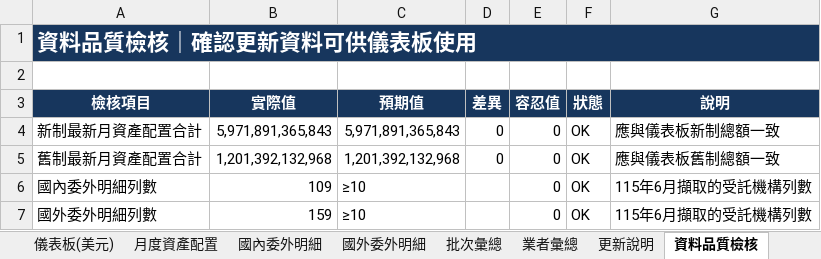
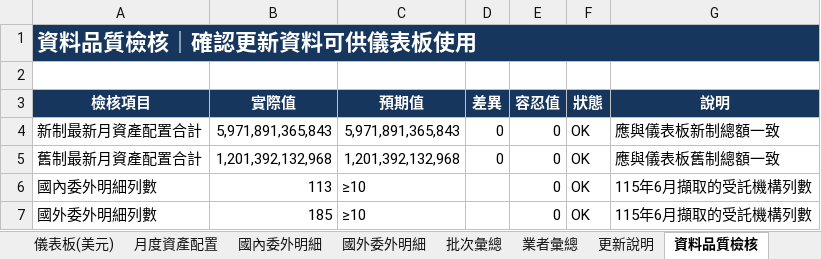
Before and after one commit to Jason-CW-Hsu/blf-dashboard, an Excel workbook: outputs/blf-monthly-disclosure/勞工退休基金月度揭露_可持續更新.xlsx, sheet 資料品質檢核, drawn as a sheet; values as stored, in another font and other column widths than the file's, no borders; the diff names each change by its address in the sheet, - before the commit and + after, or states it on an @@ line.

```diff
--- a/outputs/blf-monthly-disclosure/勞工退休基金月度揭露_可持續更新.xlsx (sheet 資料品質檢核)
+++ b/outputs/blf-monthly-disclosure/勞工退休基金月度揭露_可持續更新.xlsx (sheet 資料品質檢核)
-B6 (實際值): 109
+B6 (實際值): 113
-B7 (實際值): 159
+B7 (實際值): 185
```
Also changed, not shown: sheet 國外委外明細, sheet 國內委外明細, sheet 批次彙總, sheet 業者彙總, sheet 儀表板, sheet 儀表板(美元), 2 more sheets, formulas that keep their value, charts or pictures, 3 other files.
